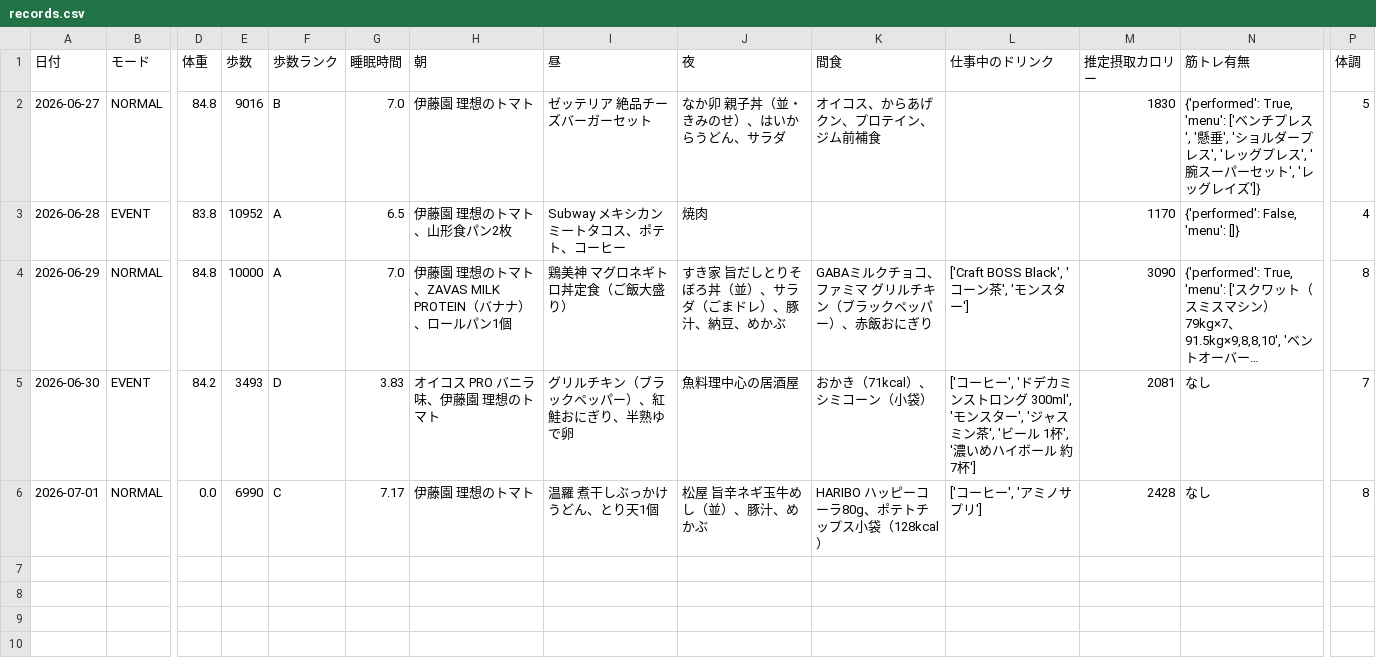
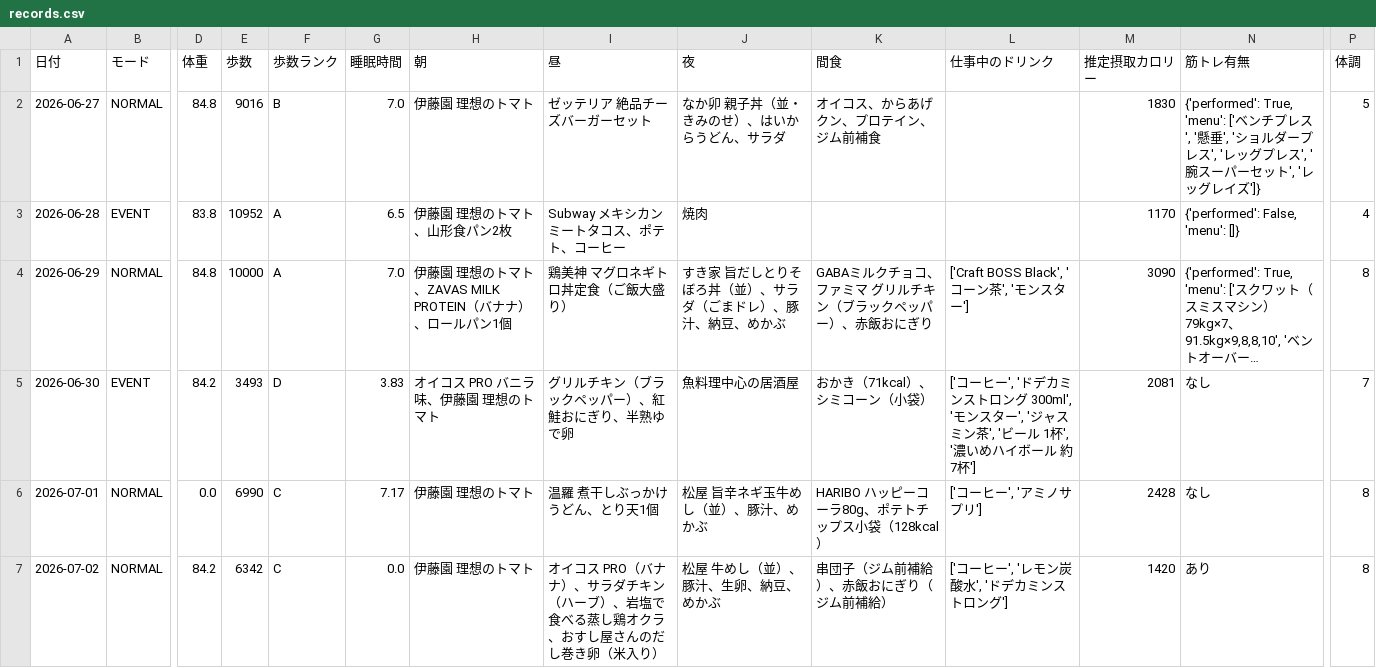
Before and after one commit to ZOEykyk/body-recomp-dashboard, a CSV file: records.csv, drawn as a sheet; only a part is shown, gaps mark what is left out; long unchanged cells end in …; rows hold the shown columns only; the diff names each change by its address in the sheet, - before the commit and + after, or states it on an @@ line.

Commit message:
Update records.csv from Streamlit app

```diff
--- a/records.csv
+++ b/records.csv
+row 7: 2026-07-02 | NORMAL | 84.2 | 6342 | C | 0.0 | 伊藤園 理想のトマト | オイコス PRO（バナナ）、サラダチキン（ハーブ）、岩塩で食べる蒸し鶏オクラ、おすし屋さんのだし巻き卵（米入り） | 松屋 牛めし（並）、豚汁、生卵、納豆、めかぶ | 串団子（ジム前補給）、赤飯おにぎり（ジム前補給） | ['コーヒー', 'レモン炭酸水', 'ドデカミンストロング'] | 1420 | あり | 8
```
